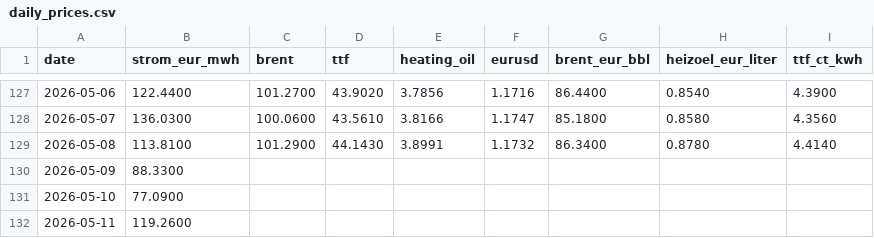
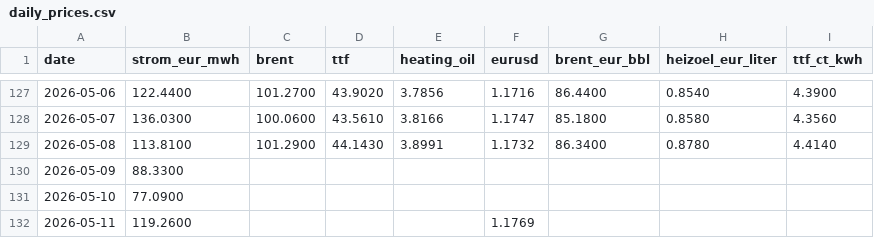
Before and after one commit to DoiEnnoson/Energyprices, a CSV file: data/daily_prices.csv, drawn as a sheet; only a part is shown, gaps mark what is left out.

```diff
--- a/data/daily_prices.csv
+++ b/data/daily_prices.csv
@@ -131,2 +131,2 @@ date,strom_eur_mwh,brent,ttf,heating_oil,eurusd,brent_eur_bbl,heizoel_eur_liter,
 2026-05-10,77.0900,,,,,,,
-2026-05-11,119.2600,,,,,,,
+2026-05-11,119.2600,,,,1.1769,,,
```
Also changed, not shown: 1 other file.
